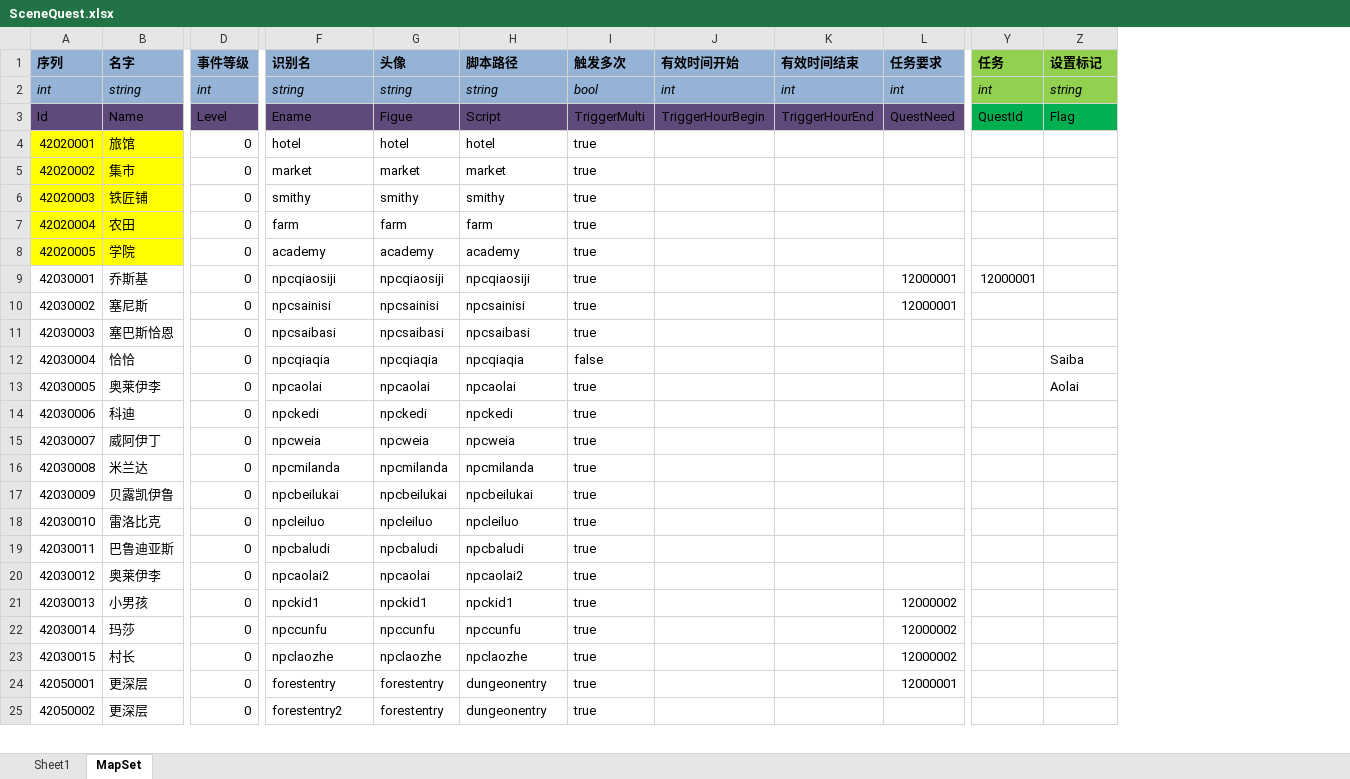
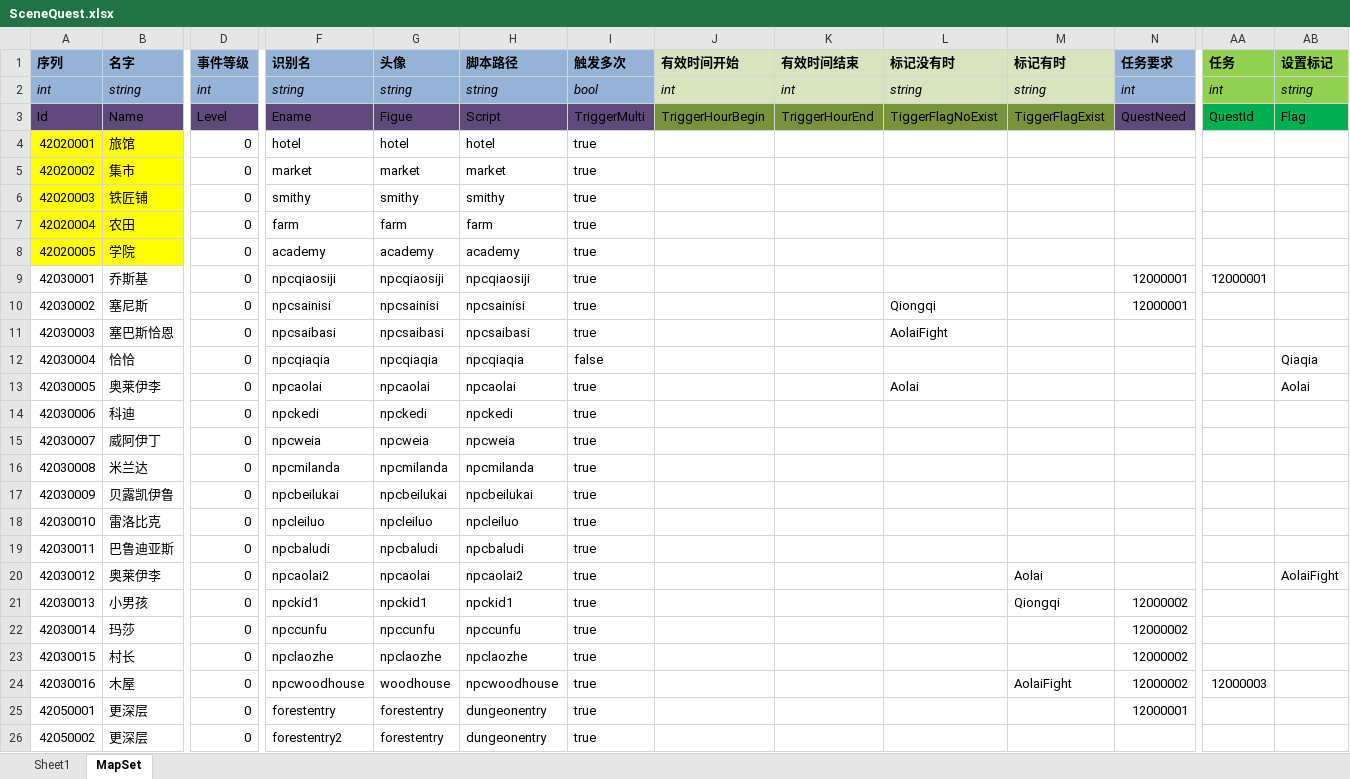
Before and after one commit to realeternia/TOMClassic, an Excel workbook: ConfigData/Xlsx/SceneQuest.xlsx, sheet MapSet, drawn as a sheet; only a part is shown, gaps mark what is left out; values as stored, in another font and other column widths than the file's, no borders; table styles not drawn; addresses are those after the commit; rows hold the shown columns only; the diff names each change by its address in the sheet, - before the commit and + after, or states it on an @@ line.

Commit message:
fill the scenequest info

```diff
--- a/ConfigData/Xlsx/SceneQuest.xlsx (sheet MapSet)
+++ b/ConfigData/Xlsx/SceneQuest.xlsx (sheet MapSet)
+column L (标记没有时), rows 2-13: string | TiggerFlagNoExist |  |  |  |  |  |  | Qiongqi | AolaiFight |  | Aolai
+column M (标记有时), rows 2-21: string | TiggerFlagExist |  |  |  |  |  |  |  |  |  |  |  |  |  |  |  |  | Aolai | Qiongqi
-J1:K2 fill: #95B3D7
+J1:K2 fill: #D7E4BD
-J3:K3 fill: #604A7B
+J3:K3 fill: #77933C
-AB12 (设置标记): Saiba
+AB12 (设置标记): Qiaqia
-AB20 (设置标记): (empty)
+AB20 (设置标记): AolaiFight
+row 24: 42030016 | 木屋 | 0 | npcwoodhouse | woodhouse | npcwoodhouse | true |  |  |  | AolaiFight | 12000002 | 12000003
```
Also changed, not shown: sheet Sheet1, ConfigData/Xlsx/Quest.xlsx, 11 other files.
